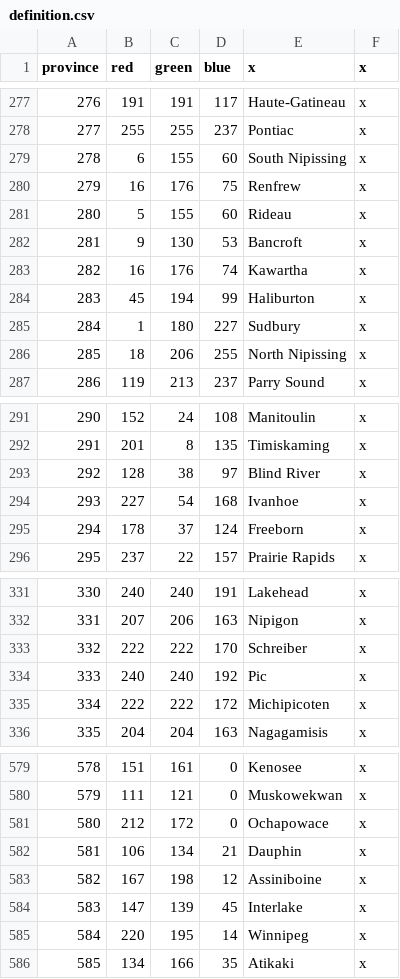
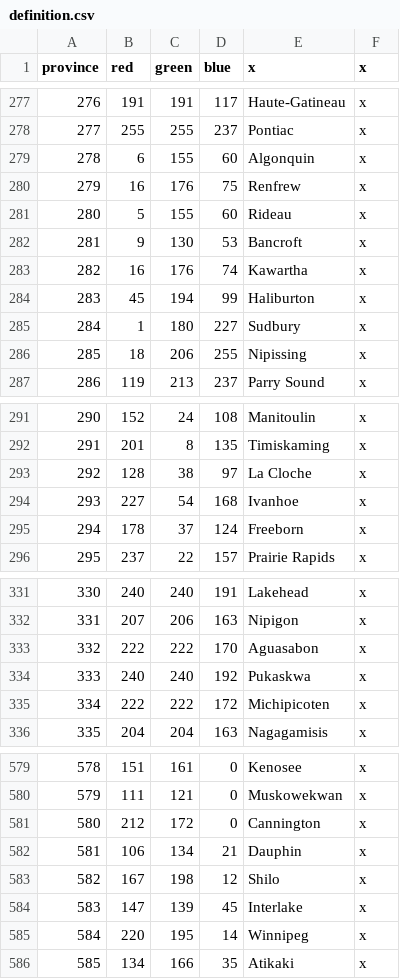
Before and after one commit to Ofaloaf/postapoc, a CSV file: After the End Fan Fork/map/definition.csv, drawn as a sheet; only a part is shown, gaps mark what is left out; the diff covers the shown part only.

```diff
--- a/After the End Fan Fork/map/definition.csv
+++ b/After the End Fan Fork/map/definition.csv
@@ -278,3 +278,3 @@ province;red;green;blue;x;x
 277;255;255;237;Pontiac;x
-278;6;155;60;South Nipissing;x
+278;6;155;60;Algonquin;x
 279;16;176;75;Renfrew;x
@@ -285,3 +285,3 @@ province;red;green;blue;x;x
 284;1;180;227;Sudbury;x
-285;18;206;255;North Nipissing;x
+285;18;206;255;Nipissing;x
 286;119;213;237;Parry Sound;x
@@ -292,3 +292,3 @@ province;red;green;blue;x;x
 291;201;8;135;Timiskaming;x
-292;128;38;97;Blind River;x
+292;128;38;97;La Cloche;x
 293;227;54;168;Ivanhoe;x
@@ -332,4 +332,4 @@ province;red;green;blue;x;x
 331;207;206;163;Nipigon;x
-332;222;222;170;Schreiber;x
-333;240;240;192;Pic;x
+332;222;222;170;Aguasabon;x
+333;240;240;192;Pukaskwa;x
 334;222;222;172;Michipicoten;x
@@ -580,5 +580,5 @@ province;red;green;blue;x;x
 579;111;121;0;Muskowekwan;x
-580;212;172;0;Ochapowace;x
+580;212;172;0;Cannington;x
 581;106;134;21;Dauphin;x
-582;167;198;12;Assiniboine;x
+582;167;198;12;Shilo;x
 583;147;139;45;Interlake;x
```
Also changed, not shown: 1 edited cell elsewhere in this file, After the End Fan Fork/localisation/00_am_titles.csv, After the End Fan Fork/localisation/00_provinces.csv, 41 other files.
